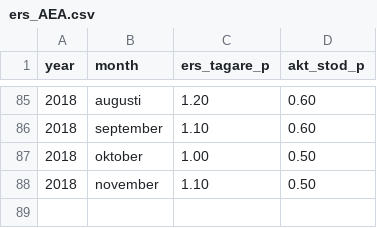
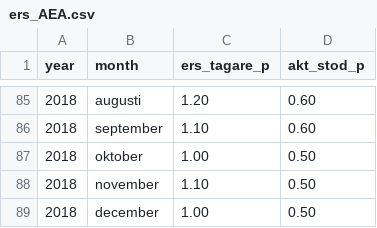
Before and after one commit to MansMeg/DIK_analys, a CSV file: Data/ers_AEA.csv, drawn as a sheet; only a part is shown, gaps mark what is left out.

Commit message:
Update ers_AEA.csv
Added dec -18

```diff
--- a/Data/ers_AEA.csv
+++ b/Data/ers_AEA.csv
@@ -88 +88,2 @@
 2018,"november",1.10,0.50
+2018,"december",1.00,0.50
```
